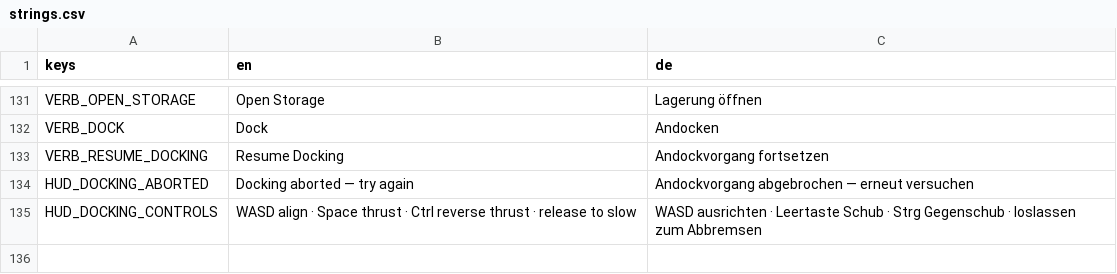
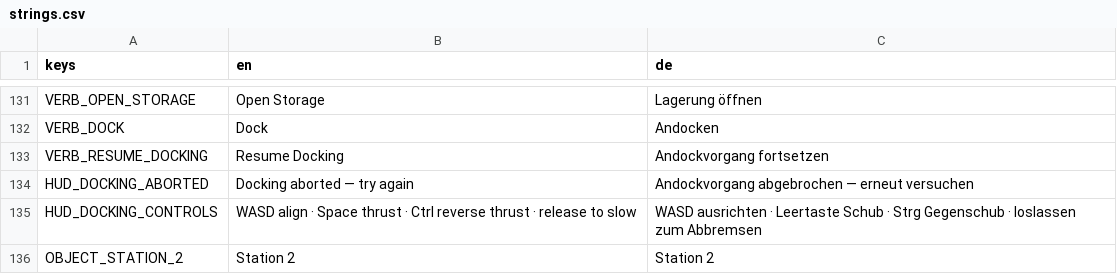
Before and after one commit to Malbios/scavengineers, a CSV file: Localization/strings.csv, drawn as a sheet; only a part is shown, gaps mark what is left out.

Commit message:
Add a second Station and generalize the destination model to support it
Part 1 of the mission/contract system: TravelConsoleVerbTarget's
Station handling was hardcoded to a single destination (id 0) with one
dedicated always-wired airlock. Generalized it into its own parallel
NodePath-array model (mirroring how Derelicts already support N of
them), plus a fourth array since every Station needs its own
permanent, never-shared airlock rather than Derelicts' one rebindable
one. Destination ids are now 0..StationCount-1 for Stations,
StationCount.. for Derelicts.

Added Station2 (a physical duplicate of the existing Station's
structure, reusing its wall/floor/zone geometry) plus its own dedicated
Station2Airlock and power fixture, wired into the same travel console.
Legacy bare "station"/"derelict" save strings still resolve correctly
(to Station 0 and the first Derelict past every Station, respectively).

```diff
--- a/Localization/strings.csv
+++ b/Localization/strings.csv
@@ -135 +135,2 @@ HUD_DOCKING_ABORTED,Docking aborted — try again,Andockvorgang abgebrochen —
 HUD_DOCKING_CONTROLS,WASD align · Space thrust · Ctrl reverse thrust · release to slow,WASD ausrichten · Leertaste Schub · Strg Gegenschub · loslassen zum Abbremsen
+OBJECT_STATION_2,Station 2,Station 2
```
Also changed, not shown: 10 other files.
